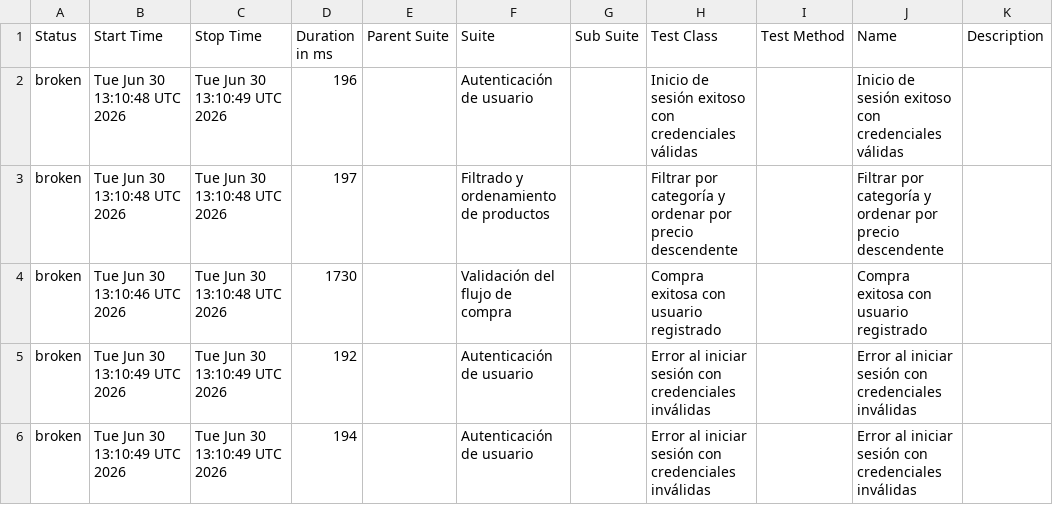
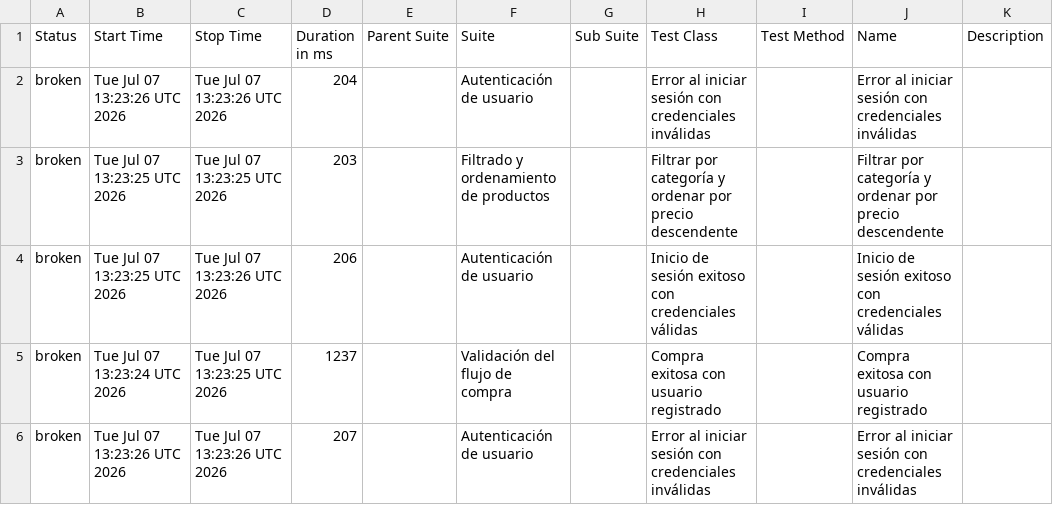
Before and after one commit to paquitatorres/SeleniumWebDriver-POM-Cucumber-, a CSV file: data/suites.csv, drawn as a sheet.

```diff
--- a/data/suites.csv
+++ b/data/suites.csv
@@ -1,6 +1,6 @@
 "Status","Start Time","Stop Time","Duration in ms","Parent Suite","Suite","Sub Suite","Test Class","Test Method","Name","Description"
-"broken","Tue Jun 30 13:10:48 UTC 2026","Tue Jun 30 13:10:49 UTC 2026","196","","Autenticación de usuario","","Inicio de sesión exitoso con credenciales válidas","","Inicio de sesión exitoso con credenciales válidas",""
-"broken","Tue Jun 30 13:10:48 UTC 2026","Tue Jun 30 13:10:48 UTC 2026","197","","Filtrado y ordenamiento de productos","","Filtrar por categoría y ordenar por precio descendente","","Filtrar por categoría y ordenar por precio descendente",""
-"broken","Tue Jun 30 13:10:46 UTC 2026","Tue Jun 30 13:10:48 UTC 2026","1730","","Validación del flujo de compra","","Compra exitosa con usuario registrado","","Compra exitosa con usuario registrado",""
-"broken","Tue Jun 30 13:10:49 UTC 2026","Tue Jun 30 13:10:49 UTC 2026","192","","Autenticación de usuario","","Error al iniciar sesión con credenciales inválidas","","Error al iniciar sesión con credenciales inválidas",""
-"broken","Tue Jun 30 13:10:49 UTC 2026","Tue Jun 30 13:10:49 UTC 2026","194","","Autenticación de usuario","","Error al iniciar sesión con credenciales inválidas","","Error al iniciar sesión con credenciales inválidas",""
+"broken","Tue Jul 07 13:23:26 UTC 2026","Tue Jul 07 13:23:26 UTC 2026","204","","Autenticación de usuario","","Error al iniciar sesión con credenciales inválidas","","Error al iniciar sesión con credenciales inválidas",""
+"broken","Tue Jul 07 13:23:25 UTC 2026","Tue Jul 07 13:23:25 UTC 2026","203","","Filtrado y ordenamiento de productos","","Filtrar por categoría y ordenar por precio descendente","","Filtrar por categoría y ordenar por precio descendente",""
+"broken","Tue Jul 07 13:23:25 UTC 2026","Tue Jul 07 13:23:26 UTC 2026","206","","Autenticación de usuario","","Inicio de sesión exitoso con credenciales válidas","","Inicio de sesión exitoso con credenciales válidas",""
+"broken","Tue Jul 07 13:23:24 UTC 2026","Tue Jul 07 13:23:25 UTC 2026","1237","","Validación del flujo de compra","","Compra exitosa con usuario registrado","","Compra exitosa con usuario registrado",""
+"broken","Tue Jul 07 13:23:26 UTC 2026","Tue Jul 07 13:23:26 UTC 2026","207","","Autenticación de usuario","","Error al iniciar sesión con credenciales inválidas","","Error al iniciar sesión con credenciales inválidas",""
```
Also changed, not shown: data/behaviors.csv, 25 other files.
